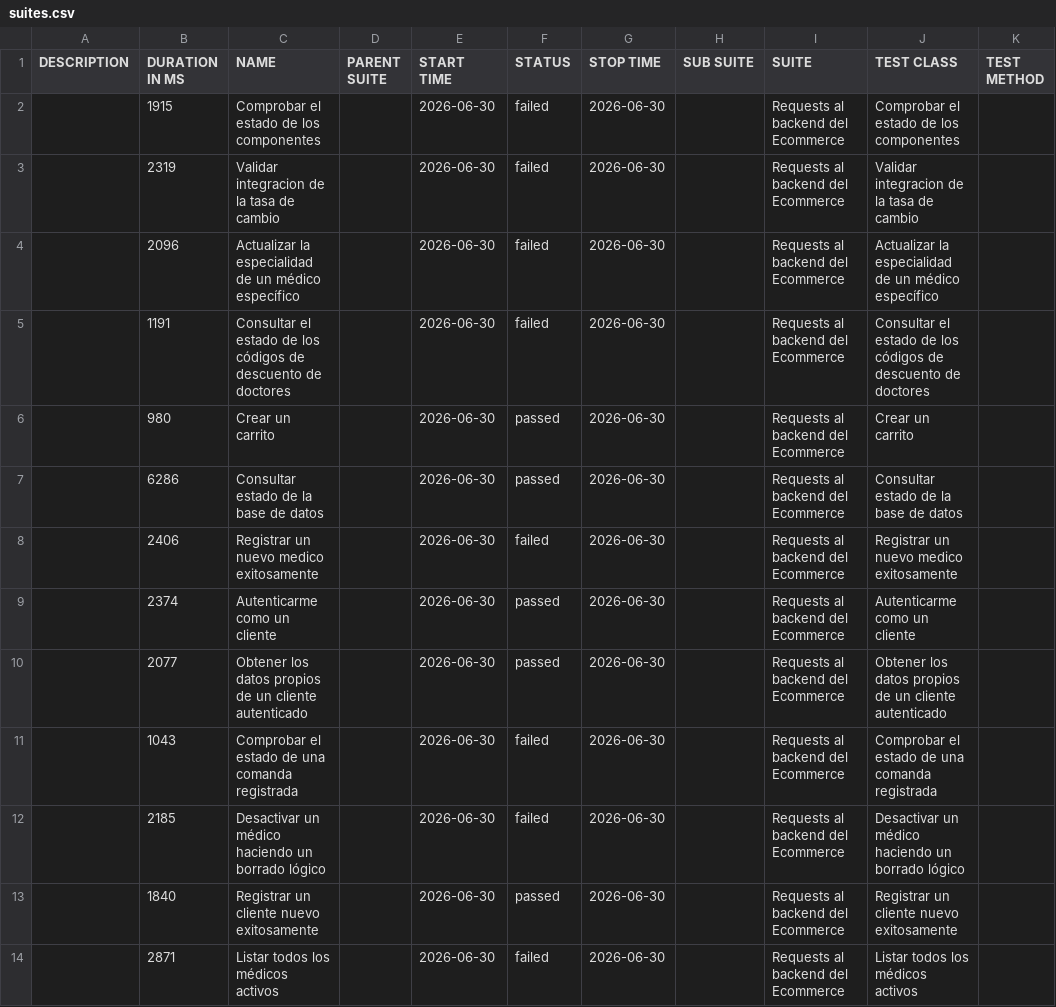
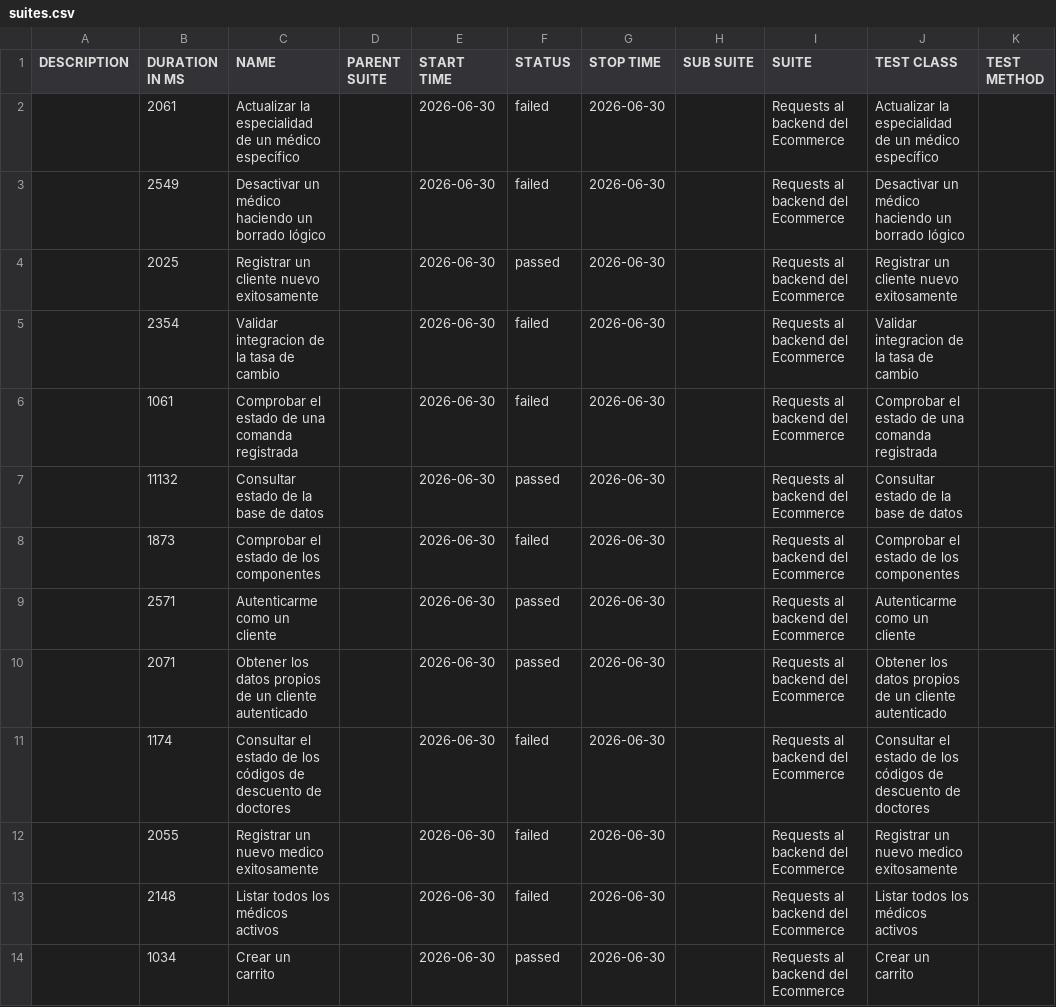
Before and after one commit to joseSalazarG/proyectoReportes, a CSV file: 42/data/suites.csv, drawn as a sheet.

```diff
--- a/42/data/suites.csv
+++ b/42/data/suites.csv
@@ -1,14 +1,14 @@
 "DESCRIPTION","DURATION IN MS","NAME","PARENT SUITE","START TIME","STATUS","STOP TIME","SUB SUITE","SUITE","TEST CLASS","TEST METHOD"
-"","1915","Comprobar el estado de los componentes","","2026-06-30","failed","2026-06-30","","Requests al backend del Ecommerce","Comprobar el estado de los componentes",""
-"","2319","Validar integracion de la tasa de cambio","","2026-06-30","failed","2026-06-30","","Requests al backend del Ecommerce","Validar integracion de la tasa de cambio",""
-"","2096","Actualizar la especialidad de un médico específico","","2026-06-30","failed","2026-06-30","","Requests al backend del Ecommerce","Actualizar la especialidad de un médico específico",""
-"","1191","Consultar el estado de los códigos de descuento de doctores","","2026-06-30","failed","2026-06-30","","Requests al backend del Ecommerce","Consultar el estado de los códigos de descuento de doctores",""
-"","980","Crear un carrito","","2026-06-30","passed","2026-06-30","","Requests al backend del Ecommerce","Crear un carrito",""
-"","6286","Consultar estado de la base de datos","","2026-06-30","passed","2026-06-30","","Requests al backend del Ecommerce","Consultar estado de la base de datos",""
-"","2406","Registrar un nuevo medico exitosamente","","2026-06-30","failed","2026-06-30","","Requests al backend del Ecommerce","Registrar un nuevo medico exitosamente",""
-"","2374","Autenticarme como un cliente","","2026-06-30","passed","2026-06-30","","Requests al backend del Ecommerce","Autenticarme como un cliente",""
-"","2077","Obtener los datos propios de un cliente autenticado","","2026-06-30","passed","2026-06-30","","Requests al backend del Ecommerce","Obtener los datos propios de un cliente autenticado",""
-"","1043","Comprobar el estado de una comanda registrada","","2026-06-30","failed","2026-06-30","","Requests al backend del Ecommerce","Comprobar el estado de una comanda registrada",""
-"","2185","Desactivar un médico haciendo un borrado lógico","","2026-06-30","failed","2026-06-30","","Requests al backend del Ecommerce","Desactivar un médico haciendo un borrado lógico",""
-"","1840","Registrar un cliente nuevo exitosamente","","2026-06-30","passed","2026-06-30","","Requests al backend del Ecommerce","Registrar un cliente nuevo exitosamente",""
-"","2871","Listar todos los médicos activos","","2026-06-30","failed","2026-06-30","","Requests al backend del Ecommerce","Listar todos los médicos activos",""
+"","2061","Actualizar la especialidad de un médico específico","","2026-06-30","failed","2026-06-30","","Requests al backend del Ecommerce","Actualizar la especialidad de un médico específico",""
+"","2549","Desactivar un médico haciendo un borrado lógico","","2026-06-30","failed","2026-06-30","","Requests al backend del Ecommerce","Desactivar un médico haciendo un borrado lógico",""
+"","2025","Registrar un cliente nuevo exitosamente","","2026-06-30","passed","2026-06-30","","Requests al backend del Ecommerce","Registrar un cliente nuevo exitosamente",""
+"","2354","Validar integracion de la tasa de cambio","","2026-06-30","failed","2026-06-30","","Requests al backend del Ecommerce","Validar integracion de la tasa de cambio",""
+"","1061","Comprobar el estado de una comanda registrada","","2026-06-30","failed","2026-06-30","","Requests al backend del Ecommerce","Comprobar el estado de una comanda registrada",""
+"","11132","Consultar estado de la base de datos","","2026-06-30","passed","2026-06-30","","Requests al backend del Ecommerce","Consultar estado de la base de datos",""
+"","1873","Comprobar el estado de los componentes","","2026-06-30","failed","2026-06-30","","Requests al backend del Ecommerce","Comprobar el estado de los componentes",""
+"","2571","Autenticarme como un cliente","","2026-06-30","passed","2026-06-30","","Requests al backend del Ecommerce","Autenticarme como un cliente",""
+"","2071","Obtener los datos propios de un cliente autenticado","","2026-06-30","passed","2026-06-30","","Requests al backend del Ecommerce","Obtener los datos propios de un cliente autenticado",""
+"","1174","Consultar el estado de los códigos de descuento de doctores","","2026-06-30","failed","2026-06-30","","Requests al backend del Ecommerce","Consultar el estado de los códigos de descuento de doctores",""
+"","2055","Registrar un nuevo medico exitosamente","","2026-06-30","failed","2026-06-30","","Requests al backend del Ecommerce","Registrar un nuevo medico exitosamente",""
+"","2148","Listar todos los médicos activos","","2026-06-30","failed","2026-06-30","","Requests al backend del Ecommerce","Listar todos los médicos activos",""
+"","1034","Crear un carrito","","2026-06-30","passed","2026-06-30","","Requests al backend del Ecommerce","Crear un carrito",""
```
Also changed, not shown: 42/data/behaviors.csv, 47 other files.
